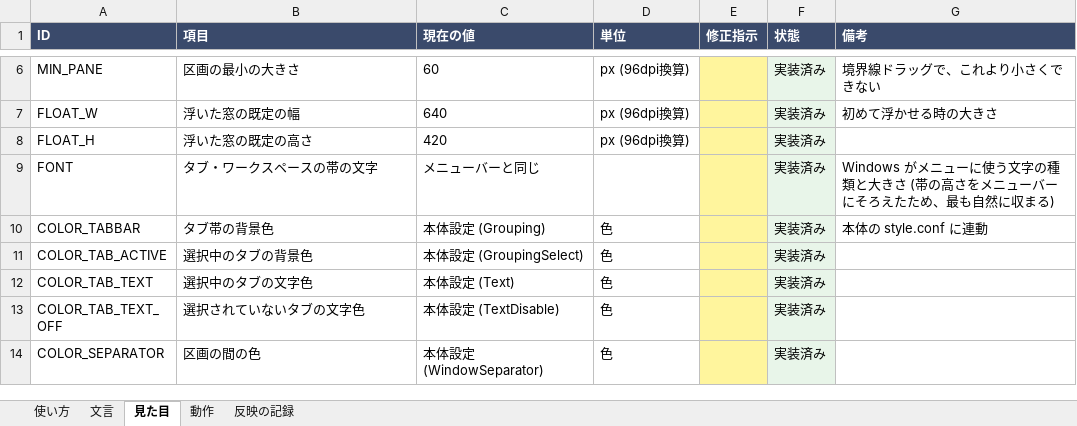
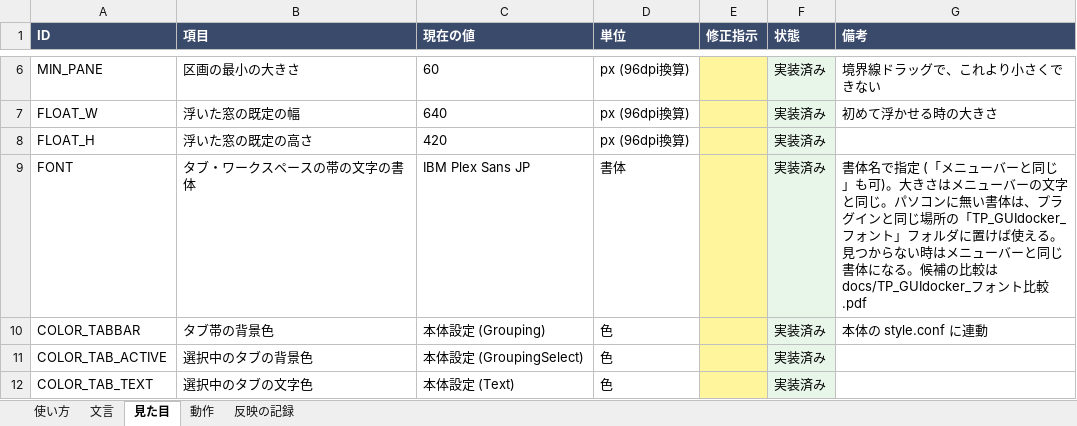
Before and after one commit to tpmorp/TP_GUIdocker, an Excel workbook: docs/TP_GUIdocker_指示書.xlsx, sheet 見た目, drawn as a sheet; only a part is shown, gaps mark what is left out; the shorter side is filled out with more unchanged rows; values as stored, in another font and other column widths than the file's, no borders; the diff names each change by its address in the sheet, - before the commit and + after, or states it on an @@ line.

```diff
--- a/docs/TP_GUIdocker_指示書.xlsx (sheet 見た目)
+++ b/docs/TP_GUIdocker_指示書.xlsx (sheet 見た目)
-B9 (項目): タブ・ワークスペースの帯の文字
+B9 (項目): タブ・ワークスペースの帯の文字の書体
-C9 (現在の値): メニューバーと同じ
+C9 (現在の値): IBM Plex Sans JP
-D9 (単位): (empty)
+D9 (単位): 書体
-G9 (備考): Windows がメニューに使う文字の種類と大きさ (帯の高さをメニューバーにそろえたため、最も自然に収まる)
+G9 (備考): 書体名で指定 (「メニューバーと同じ」も可)。大きさはメニューバーの文字と同じ。パソコンに無い書体は、プラグインと同じ場所の「TP_GUIdocker_フォント」フォルダに置けば使える。見つからない時はメニューバーと同じ書体になる。候補の比較は docs/TP_GUIdocker_フォント比較.pdf
```
Also changed, not shown: sheet 反映の記録, 8 other files.
